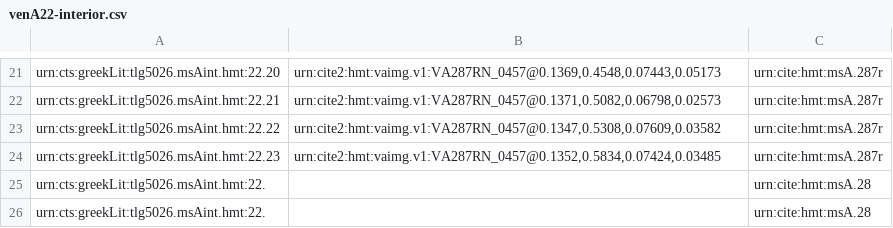
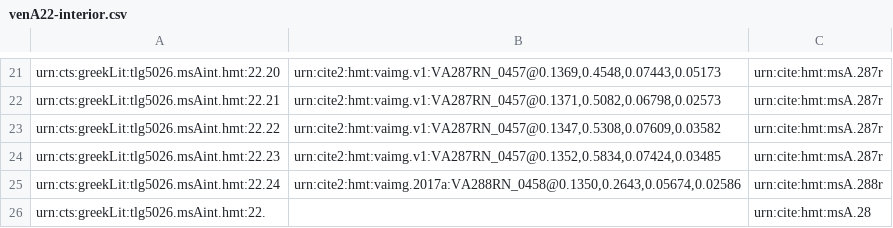
Before and after one commit to hmteditors/closed-hmt-22, a CSV file: collections/venA22-interior.csv, drawn as a sheet; only a part is shown, gaps mark what is left out; removed rows and columns are numbered as before the commit, all else as after; the diff names each change by its address in the sheet, - before the commit and + after, or states it on an @@ line.

Commit message:
Update venA22-interior.csv

```diff
--- a/collections/venA22-interior.csv
+++ b/collections/venA22-interior.csv
-row 25: urn:cts:greekLit:tlg5026.msAint.hmt:22. |  | urn:cite:hmt:msA.28
+row 25: urn:cts:greekLit:tlg5026.msAint.hmt:22.24 | urn:cite2:hmt:vaimg.2017a:VA288RN_0458@0.1350,0.2643,0.05674,0.02586 | urn:cite:hmt:msA.288r
```
